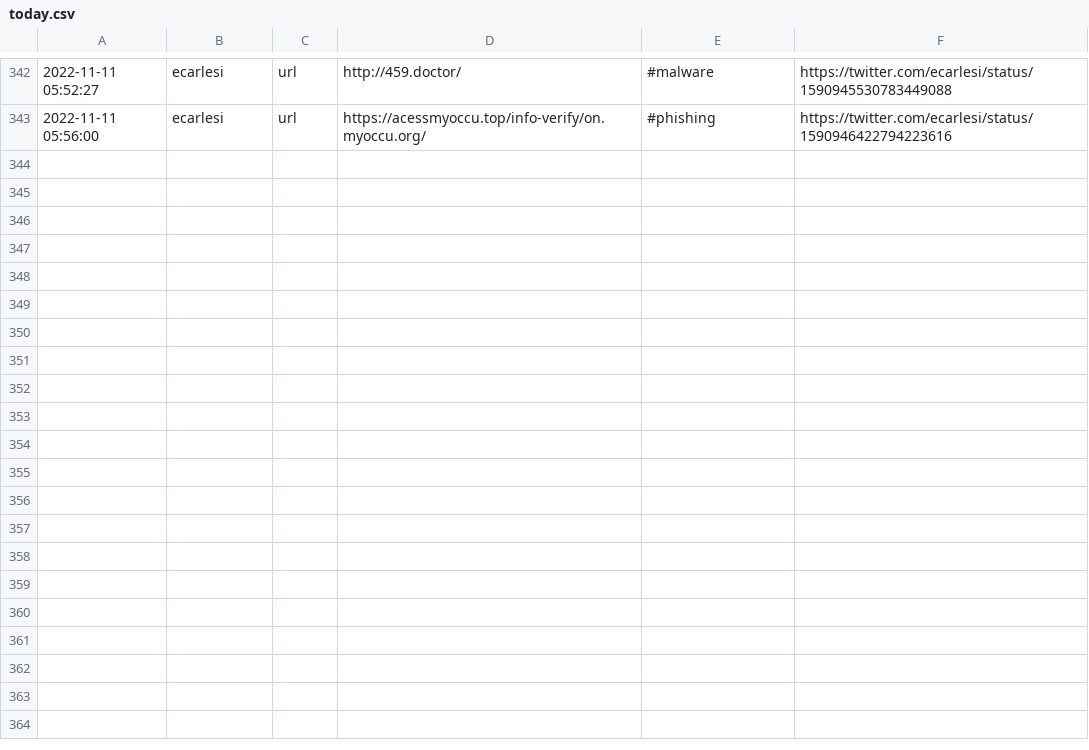
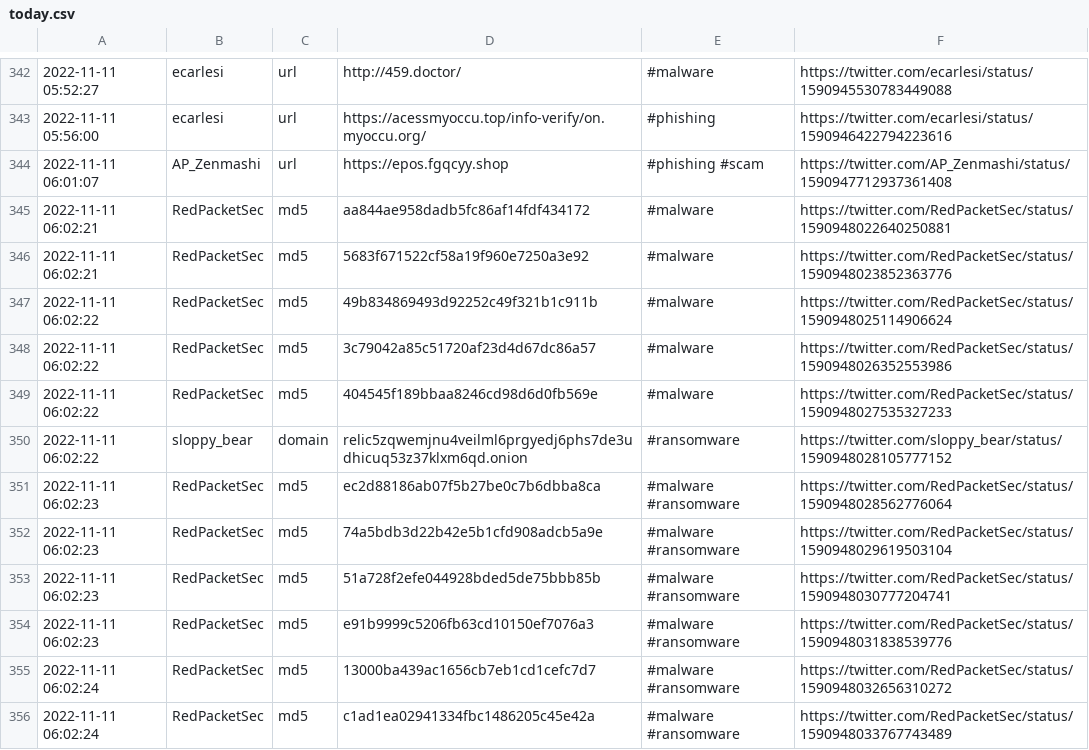
Before and after one commit to Croat79/TweetFeed, a CSV file: today.csv, drawn as a sheet; only a part is shown, gaps mark what is left out; the diff covers the shown part only.

```diff
--- a/today.csv
+++ b/today.csv
@@ -343 +343,14 @@
 2022-11-11 05:56:00,ecarlesi,url,https://acessmyoccu.top/info-verify/on.myoccu.org/,#phishing,https://twitter.com/ecarlesi/status/1590946422794223616
+2022-11-11 06:01:07,AP_Zenmashi,url,https://epos.fgqcyy.shop,#phishing #scam,https://twitter.com/AP_Zenmashi/status/1590947712937361408
+2022-11-11 06:02:21,RedPacketSec,md5,aa844ae958dadb5fc86af14fdf434172,#malware,https://twitter.com/RedPacketSec/status/1590948022640250881
+2022-11-11 06:02:21,RedPacketSec,md5,5683f671522cf58a19f960e7250a3e92,#malware,https://twitter.com/RedPacketSec/status/1590948023852363776
+2022-11-11 06:02:22,RedPacketSec,md5,49b834869493d92252c49f321b1c911b,#malware,https://twitter.com/RedPacketSec/status/1590948025114906624
+2022-11-11 06:02:22,RedPacketSec,md5,3c79042a85c51720af23d4d67dc86a57,#malware,https://twitter.com/RedPacketSec/status/1590948026352553986
+2022-11-11 06:02:22,RedPacketSec,md5,404545f189bbaa8246cd98d6d0fb569e,#malware,https://twitter.com/RedPacketSec/status/1590948027535327233
+2022-11-11 06:02:22,sloppy_bear,domain,relic5zqwemjnu4veilml6prgyedj6phs7de3udhicuq53z37klxm6qd.onion,#ransomware,https://twitter.com/sloppy_bear/status/1590948028105777152
+2022-11-11 06:02:23,RedPacketSec,md5,ec2d88186ab07f5b27be0c7b6dbba8ca,#malware #ransomware,https://twitter.com/RedPacketSec/status/1590948028562776064
+2022-11-11 06:02:23,RedPacketSec,md5,74a5bdb3d22b42e5b1cfd908adcb5a9e,#malware #ransomware,https://twitter.com/RedPacketSec/status/1590948029619503104
+2022-11-11 06:02:23,RedPacketSec,md5,51a728f2efe044928bded5de75bbb85b,#malware #ransomware,https://twitter.com/RedPacketSec/status/1590948030777204741
+2022-11-11 06:02:23,RedPacketSec,md5,e91b9999c5206fb63cd10150ef7076a3,#malware #ransomware,https://twitter.com/RedPacketSec/status/1590948031838539776
+2022-11-11 06:02:24,RedPacketSec,md5,13000ba439ac1656cb7eb1cd1cefc7d7,#malware #ransomware,https://twitter.com/RedPacketSec/status/1590948032656310272
+2022-11-11 06:02:24,RedPacketSec,md5,c1ad1ea02941334fbc1486205c45e42a,#malware #ransomware,https://twitter.com/RedPacketSec/status/1590948033767743489
```
Also changed, not shown: 12 added rows elsewhere in this file, Nov_2022/20221111.csv, week.csv, 2 other files.
